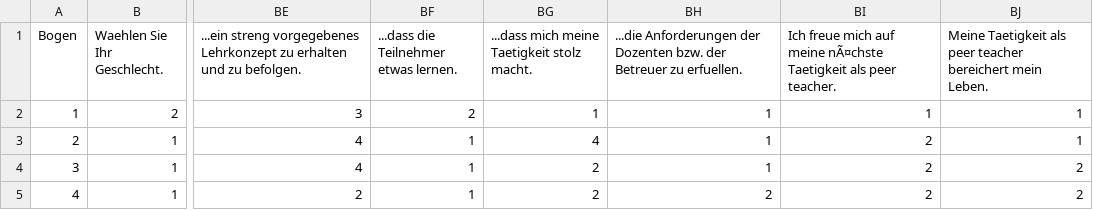
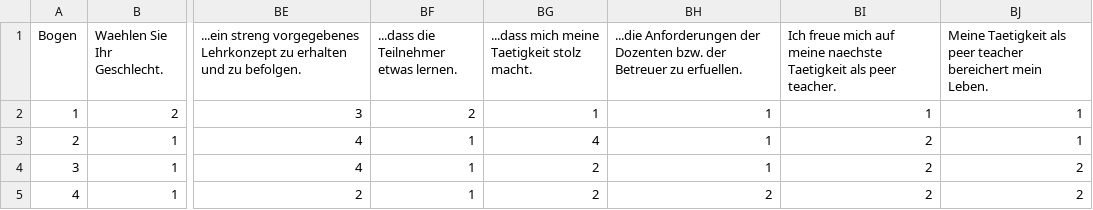
Before and after one commit to engelsdaniel/nbt, a TSV file: nbt_rawdata.tsv, drawn as a sheet; only a part is shown, gaps mark what is left out; the diff names each change by its address in the sheet, - before the commit and + after, or states it on an @@ line.

Commit message:
Update nbt_rawdata.tsv

```diff
--- a/nbt_rawdata.tsv
+++ b/nbt_rawdata.tsv
-BI1: …auf meine nÃ¤chste Taetigkeit als…
+BI1: …auf meine naechste Taetigkeit als…
```
